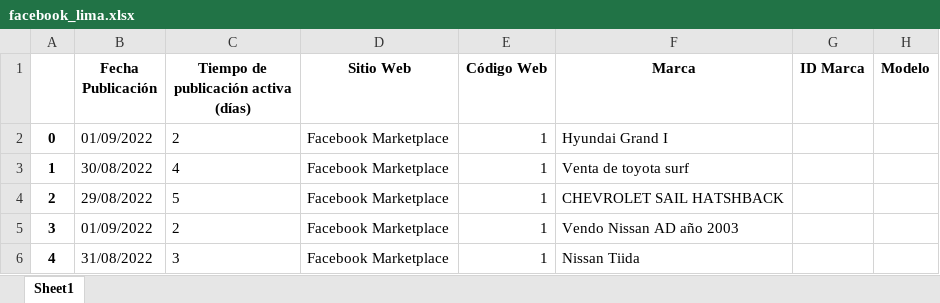
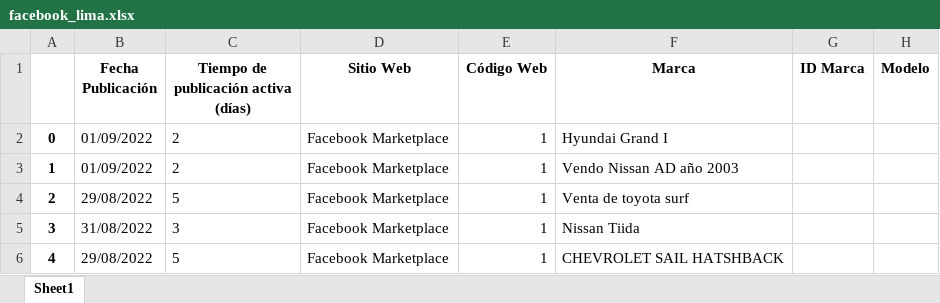
Before and after one commit to AlbeiroJimenez/AutoScraper, an Excel workbook: facebook_lima.xlsx, sheet Sheet1, drawn as a sheet; only a part is shown; values as stored, in another font and other column widths than the file's, no borders; addresses are those after the commit; the diff covers the shown part only; the diff names each change by its address in the sheet, - before the commit and + after, or states it on an @@ line.

```diff
--- a/facebook_lima.xlsx (sheet Sheet1)
+++ b/facebook_lima.xlsx (sheet Sheet1)
@@ row 5 moved to row 3: 1 @@
@@ column A renumbered between rows 4 and 9 @@
-B4 (Fecha Publicación): 30/08/2022
+B4 (Fecha Publicación): 29/08/2022
-C4: 4
+C4: 5
@@ row 6 moved to row 5: 3 @@
```
Also changed, not shown: 1 added row, 39 removed rows and 11 edited cells elsewhere in this sheet, 1 other file.
